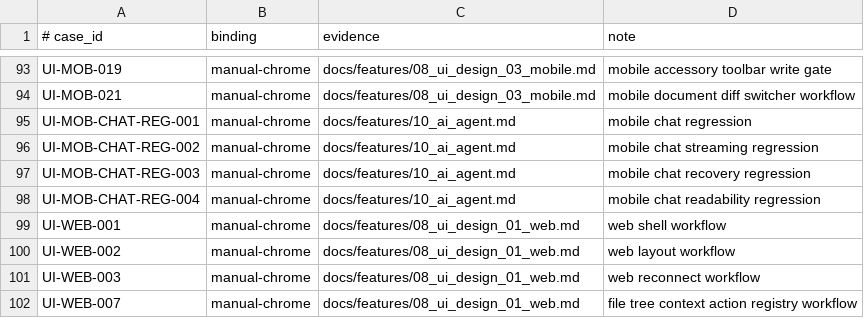
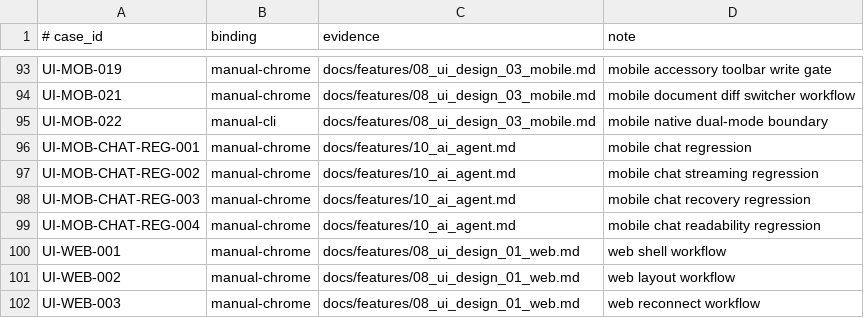
Before and after one commit to Develata/Deve-Notebook, a TSV file: docs/acceptance-bindings.tsv, drawn as a sheet; only a part is shown, gaps mark what is left out; the shorter side is filled out with more unchanged rows; the diff names each change by its address in the sheet, - before the commit and + after, or states it on an @@ line.

```diff
--- a/docs/acceptance-bindings.tsv
+++ b/docs/acceptance-bindings.tsv
+row 95: UI-MOB-022 | manual-cli | docs/features/08_ui_design_03_mobile.md | mobile native dual-mode boundary
```
Also changed, not shown: 2 other files.
